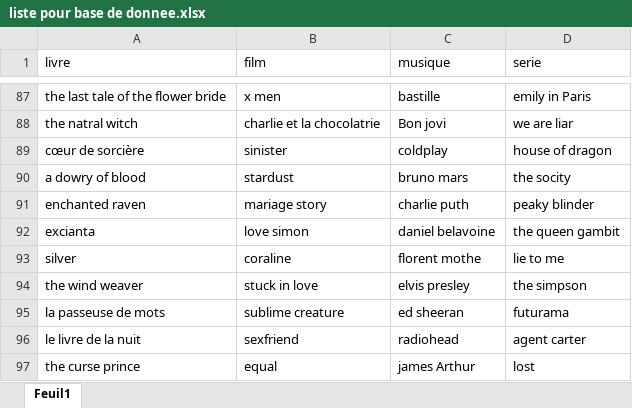
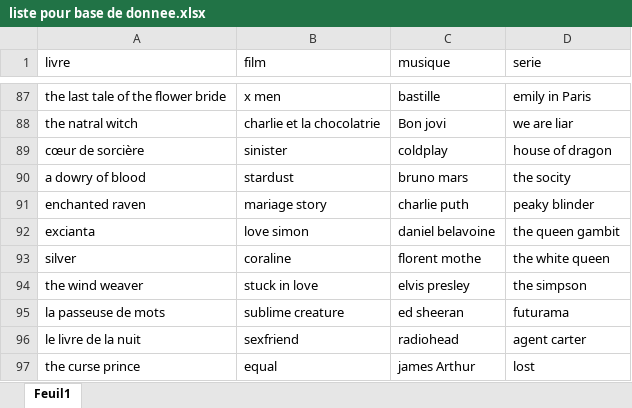
Before and after one commit to emmiebrichet/cultureteque, an Excel workbook: liste pour base de donnee.xlsx, sheet Feuil1, drawn as a sheet; only a part is shown, gaps mark what is left out; values as stored, in another font and other column widths than the file's, no borders; the diff covers the shown part only; the diff names each change by its address in the sheet, - before the commit and + after, or states it on an @@ line.

```diff
--- a/liste pour base de donnee.xlsx (sheet Feuil1)
+++ b/liste pour base de donnee.xlsx (sheet Feuil1)
-D93 (serie): lie to me
+D93 (serie): the white queen
```
Also changed, not shown: 1 added row and 5 edited cells elsewhere in this sheet, 6 other files.
